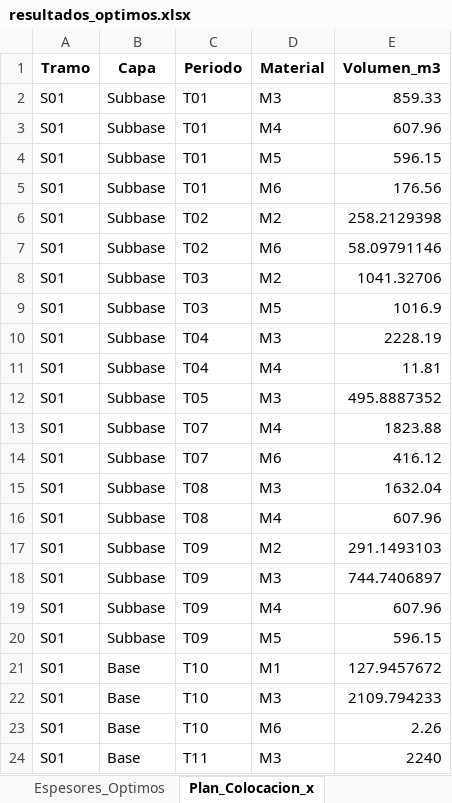
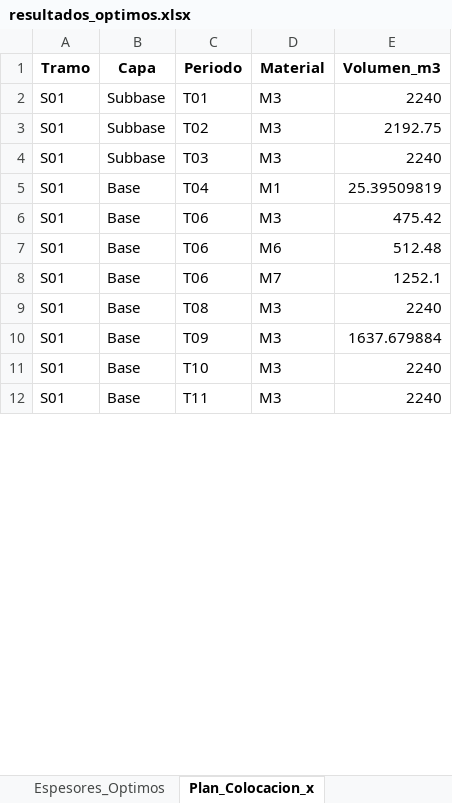
Before and after one commit to ChantillyCream/Proyecto_Opti, an Excel workbook: 26/Análisis_de_Excels/resultados_optimos.xlsx, sheet Plan_Colocacion_x, drawn as a sheet; only a part is shown; values as stored, in another font and other column widths than the file's, no borders; removed rows and columns are numbered as before the commit, all else as after; the diff covers the shown part only; the diff names each change by its address in the sheet, - before the commit and + after, or states it on an @@ line.

```diff
--- a/26/Análisis_de_Excels/resultados_optimos.xlsx (sheet Plan_Colocacion_x)
+++ b/26/Análisis_de_Excels/resultados_optimos.xlsx (sheet Plan_Colocacion_x)
-E2 (Volumen_m3): 859.33
+E2 (Volumen_m3): 2240
-row 3: S01 | Subbase | T01 | M4 | 607.96
-row 4: S01 | Subbase | T01 | M5 | 596.15
-row 5: S01 | Subbase | T01 | M6 | 176.56
-D3 (Material): M2
+D3 (Material): M3
-E3 (Volumen_m3): 258.2129398
+E3 (Volumen_m3): 2192.75
-row 7: S01 | Subbase | T02 | M6 | 58.09791146
-row 8: S01 | Subbase | T03 | M2 | 1041.32706
-row 9: S01 | Subbase | T03 | M5 | 1016.9
-C4 (Periodo): T04
+C4 (Periodo): T03
-E4 (Volumen_m3): 2228.19
+E4 (Volumen_m3): 2240
-B5:B6 (Capa): Subbase
+B5:B6 (Capa): Base
-D5 (Material): M4
+D5 (Material): M1
-E5 (Volumen_m3): 11.81
+E5 (Volumen_m3): 25.39509819
-C6 (Periodo): T05
+C6 (Periodo): T06
-E6 (Volumen_m3): 495.8887352
+E6 (Volumen_m3): 475.42
-row 13: S01 | Subbase | T07 | M4 | 1823.88
-B7 (Capa): Subbase
+B7 (Capa): Base
-C7 (Periodo): T07
+C7 (Periodo): T06
-E7 (Volumen_m3): 416.12
+E7 (Volumen_m3): 512.48
+row 8: S01 | Base | T06 | M7 | 1252.1
-B9 (Capa): Subbase
+B9 (Capa): Base
-E9 (Volumen_m3): 1632.04
+E9 (Volumen_m3): 2240
-row 16: S01 | Subbase | T08 | M4 | 607.96
-row 17: S01 | Subbase | T09 | M2 | 291.1493103
-B10 (Capa): Subbase
+B10 (Capa): Base
-E10 (Volumen_m3): 744.7406897
+E10 (Volumen_m3): 1637.679884
-row 19: S01 | Subbase | T09 | M4 | 607.96
-row 20: S01 | Subbase | T09 | M5 | 596.15
-row 21: S01 | Base | T10 | M1 | 127.9457672
-E11 (Volumen_m3): 2109.794233
+E11 (Volumen_m3): 2240
-row 23: S01 | Base | T10 | M6 | 2.26
```
Also changed, not shown: 22 added rows, 10 removed rows and 108 edited cells elsewhere in this sheet, sheet Espesores_Optimos, sheet Resumen_General, 26/Instancias_Excel/instancia.xlsx.
